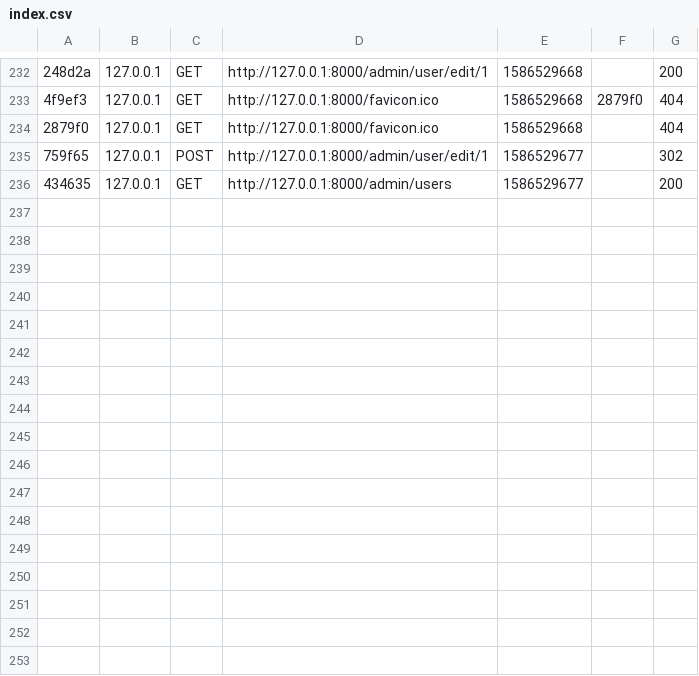
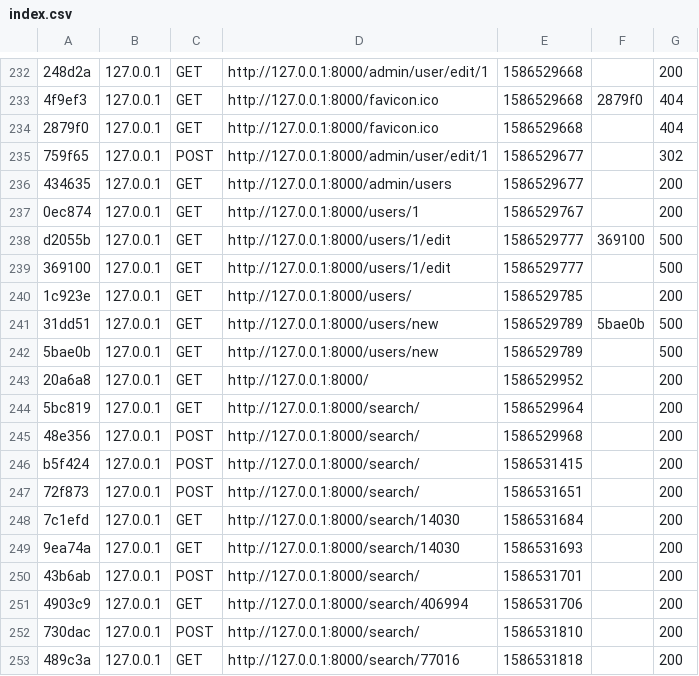
Before and after one commit to Jean-ChristopheGdn/Symfony_Movie_list, a CSV file: var/cache/dev/profiler/index.csv, drawn as a sheet; only a part is shown, gaps mark what is left out; the diff names each change by its address in the sheet, - before the commit and + after, or states it on an @@ line.

```diff
--- a/var/cache/dev/profiler/index.csv
+++ b/var/cache/dev/profiler/index.csv
+row 237: 0ec874 | 127.0.0.1 | GET | http://127.0.0.1:8000/users/1 | 1586529767 |  | 200
+row 238: d2055b | 127.0.0.1 | GET | http://127.0.0.1:8000/users/1/edit | 1586529777 | 369100 | 500
+row 239: 369100 | 127.0.0.1 | GET | http://127.0.0.1:8000/users/1/edit | 1586529777 |  | 500
+row 240: 1c923e | 127.0.0.1 | GET | http://127.0.0.1:8000/users/ | 1586529785 |  | 200
+row 241: 31dd51 | 127.0.0.1 | GET | http://127.0.0.1:8000/users/new | 1586529789 | 5bae0b | 500
+row 242: 5bae0b | 127.0.0.1 | GET | http://127.0.0.1:8000/users/new | 1586529789 |  | 500
+row 243: 20a6a8 | 127.0.0.1 | GET | http://127.0.0.1:8000/ | 1586529952 |  | 200
+row 244: 5bc819 | 127.0.0.1 | GET | http://127.0.0.1:8000/search/ | 1586529964 |  | 200
+row 245: 48e356 | 127.0.0.1 | POST | http://127.0.0.1:8000/search/ | 1586529968 |  | 200
+row 246: b5f424 | 127.0.0.1 | POST | http://127.0.0.1:8000/search/ | 1586531415 |  | 200
+row 247: 72f873 | 127.0.0.1 | POST | http://127.0.0.1:8000/search/ | 1586531651 |  | 200
+row 248: 7c1efd | 127.0.0.1 | GET | http://127.0.0.1:8000/search/14030 | 1586531684 |  | 200
+row 249: 9ea74a | 127.0.0.1 | GET | http://127.0.0.1:8000/search/14030 | 1586531693 |  | 200
+row 250: 43b6ab | 127.0.0.1 | POST | http://127.0.0.1:8000/search/ | 1586531701 |  | 200
+row 251: 4903c9 | 127.0.0.1 | GET | http://127.0.0.1:8000/search/406994 | 1586531706 |  | 200
+row 252: 730dac | 127.0.0.1 | POST | http://127.0.0.1:8000/search/ | 1586531810 |  | 200
+row 253: 489c3a | 127.0.0.1 | GET | http://127.0.0.1:8000/search/77016 | 1586531818 |  | 200
```
Also changed, not shown: 5 other files.
